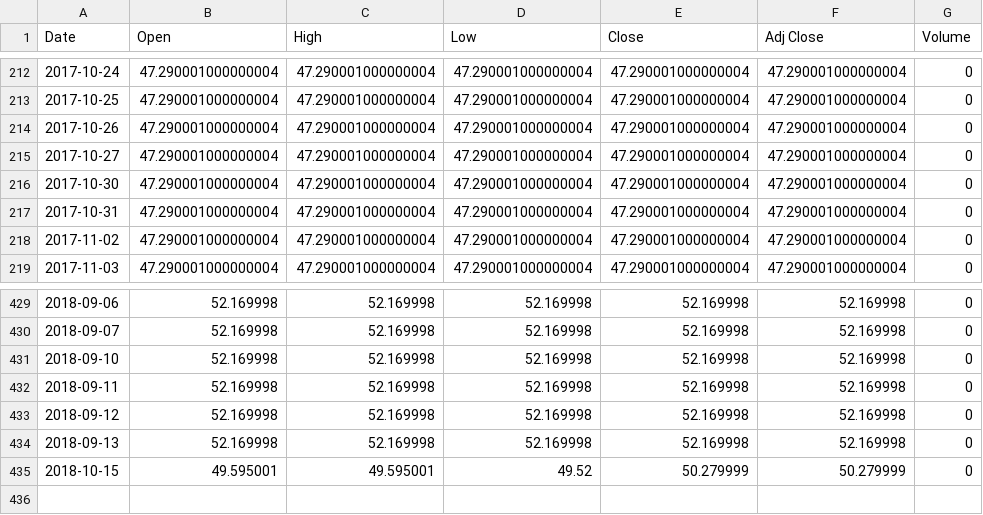
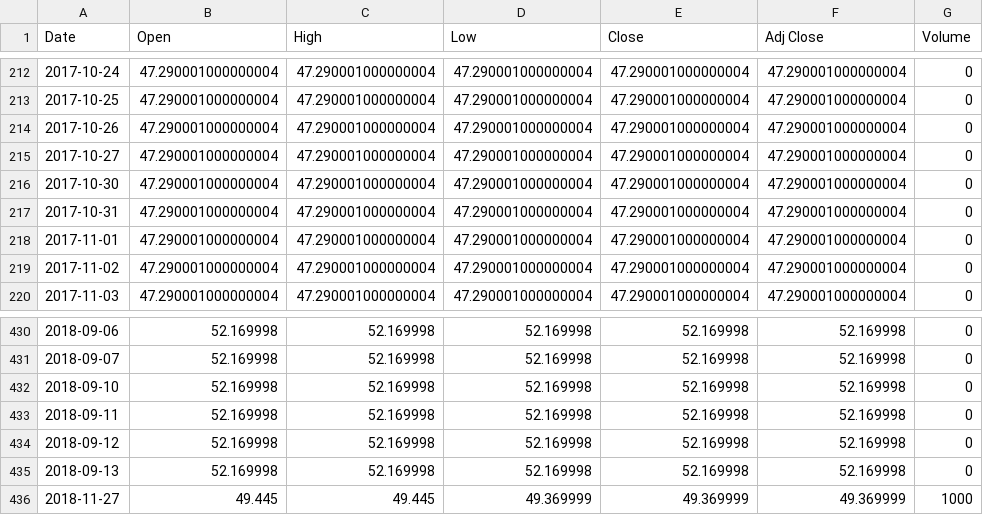
Before and after one commit to sasadangelo/finance, a CSV file: database/quotes/SMSWLD.MI.csv, drawn as a sheet; only a part is shown, gaps mark what is left out; removed rows and columns are numbered as before the commit, all else as after; the diff names each change by its address in the sheet, - before the commit and + after, or states it on an @@ line.

Commit message:
Update quotes to 2018-11-27

```diff
--- a/database/quotes/SMSWLD.MI.csv
+++ b/database/quotes/SMSWLD.MI.csv
+row 218: 2017-11-01 | 47.290001000000004 | 47.290001000000004 | 47.290001000000004 | 47.290001000000004 | 47.290001000000004 | 0
-row 435: 2018-10-15 | 49.595001 | 49.595001 | 49.52 | 50.279999 | 50.279999 | 0
+row 436: 2018-11-27 | 49.445 | 49.445 | 49.369999 | 49.369999 | 49.369999 | 1000
```
Also changed, not shown: database/quotes/IWRD.MI.csv, database/quotes/SWDA.MI.csv, 8 other files.
